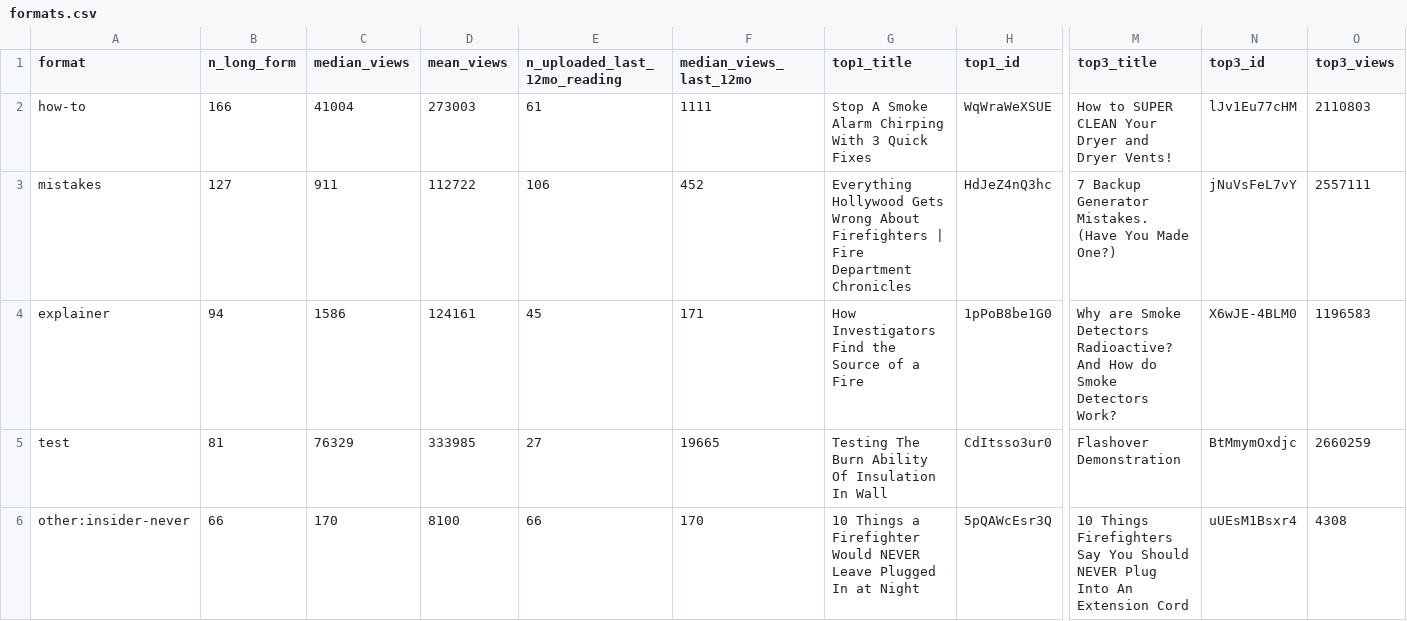
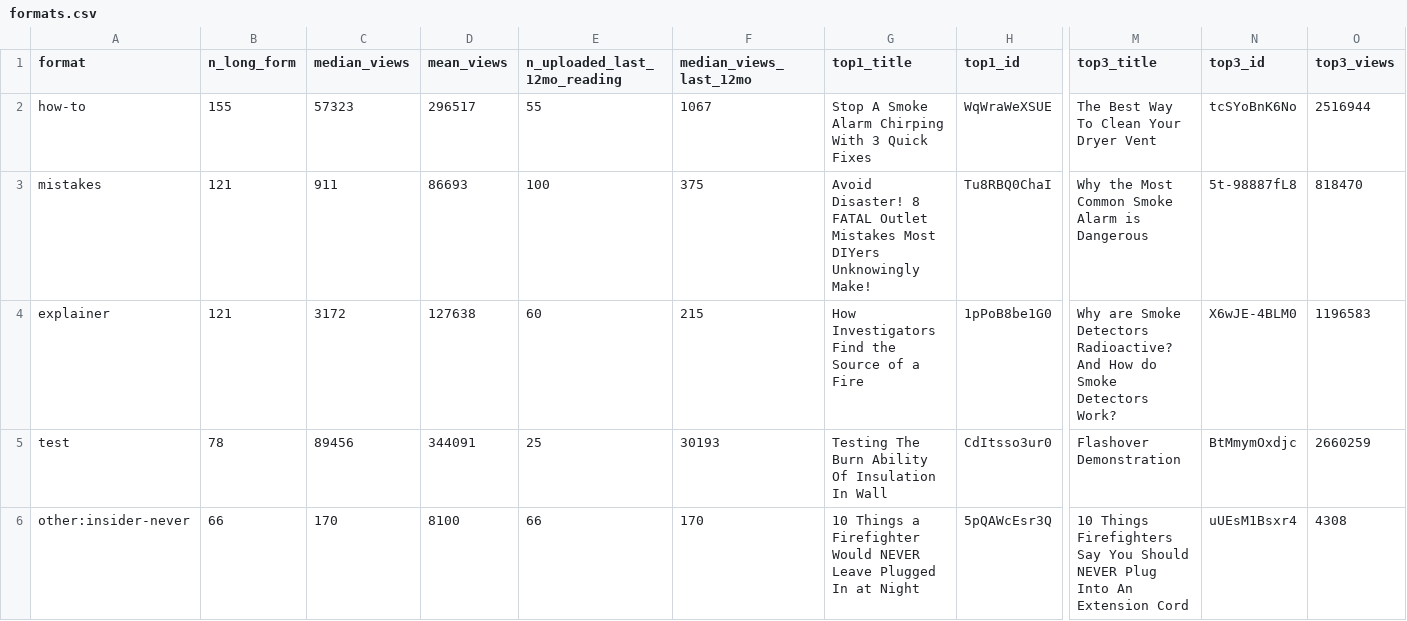
Before and after one commit to KPMYT/niche-research, a CSV file: studies/electrical/data/sweep/fire/formats.csv, drawn as a sheet; only a part is shown, gaps mark what is left out; the diff covers the shown part only; the diff names each change by its address in the sheet, - before the commit and + after, or states it on an @@ line.

```diff
--- a/studies/electrical/data/sweep/fire/formats.csv
+++ b/studies/electrical/data/sweep/fire/formats.csv
-B2 (n_long_form): 166
+B2 (n_long_form): 155
-C2 (median_views): 41004
+C2 (median_views): 57323
-D2 (mean_views): 273003
+D2 (mean_views): 296517
-E2 (n_uploaded_last_12mo_reading): 61
+E2 (n_uploaded_last_12mo_reading): 55
-F2 (median_views_last_12mo): 1111
+F2 (median_views_last_12mo): 1067
-M2 (top3_title): How to SUPER CLEAN Your Dryer and Dryer Vents!
+M2 (top3_title): The Best Way To Clean Your Dryer Vent
-N2 (top3_id): lJv1Eu77cHM
+N2 (top3_id): tcSYoBnK6No
-O2 (top3_views): 2110803
+O2 (top3_views): 2516944
-B3 (n_long_form): 127
+B3 (n_long_form): 121
-D3 (mean_views): 112722
+D3 (mean_views): 86693
-E3 (n_uploaded_last_12mo_reading): 106
+E3 (n_uploaded_last_12mo_reading): 100
-F3 (median_views_last_12mo): 452
+F3 (median_views_last_12mo): 375
-G3 (top1_title): Everything Hollywood Gets Wrong About Firefighters | Fire Department Chronicles
+G3 (top1_title): Avoid Disaster! 8 FATAL Outlet Mistakes Most DIYers Unknowingly Make!
-H3 (top1_id): HdJeZ4nQ3hc
+H3 (top1_id): Tu8RBQ0ChaI
-M3 (top3_title): 7 Backup Generator Mistakes. (Have You Made One?)
+M3 (top3_title): Why the Most Common Smoke Alarm is Dangerous
-N3 (top3_id): jNuVsFeL7vY
+N3 (top3_id): 5t-98887fL8
-O3 (top3_views): 2557111
+O3 (top3_views): 818470
-B4 (n_long_form): 94
+B4 (n_long_form): 121
-C4 (median_views): 1586
+C4 (median_views): 3172
-D4 (mean_views): 124161
+D4 (mean_views): 127638
-E4 (n_uploaded_last_12mo_reading): 45
+E4 (n_uploaded_last_12mo_reading): 60
-F4 (median_views_last_12mo): 171
+F4 (median_views_last_12mo): 215
-B5 (n_long_form): 81
+B5 (n_long_form): 78
-C5 (median_views): 76329
+C5 (median_views): 89456
-D5 (mean_views): 333985
+D5 (mean_views): 344091
-E5 (n_uploaded_last_12mo_reading): 27
+E5 (n_uploaded_last_12mo_reading): 25
-F5 (median_views_last_12mo): 19665
+F5 (median_views_last_12mo): 30193
```
Also changed, not shown: 1 added row, 1 removed row and 82 edited cells elsewhere in this file, studies/electrical/data/sweep/fire/short.csv, studies/electrical/data/sweep/fire/videos.csv, 56 other files.
